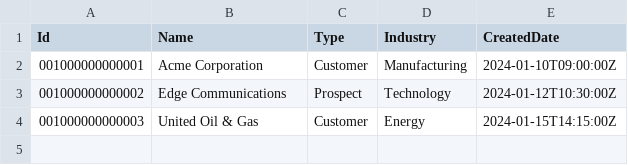
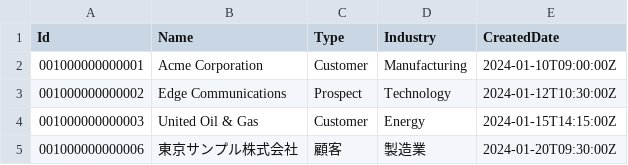
Before and after one commit to Satoshi-Tb/forceworkbench-mini, a CSV file: backend/src/main/resources/mock/query/account-page-1.csv, drawn as a sheet.

```diff
--- a/backend/src/main/resources/mock/query/account-page-1.csv
+++ b/backend/src/main/resources/mock/query/account-page-1.csv
@@ -4 +4,2 @@ Id,Name,Type,Industry,CreatedDate
 001000000000003,United Oil & Gas,Customer,Energy,2024-01-15T14:15:00Z
+001000000000006,東京サンプル株式会社,顧客,製造業,2024-01-20T09:30:00Z
```
Also changed, not shown: 7 other files.
